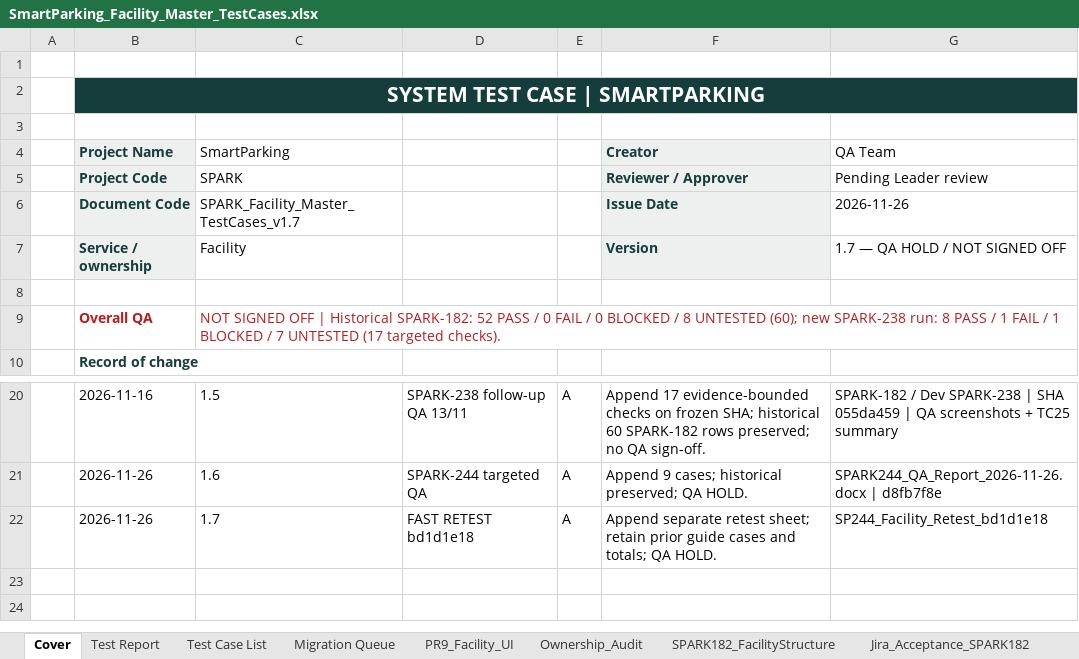
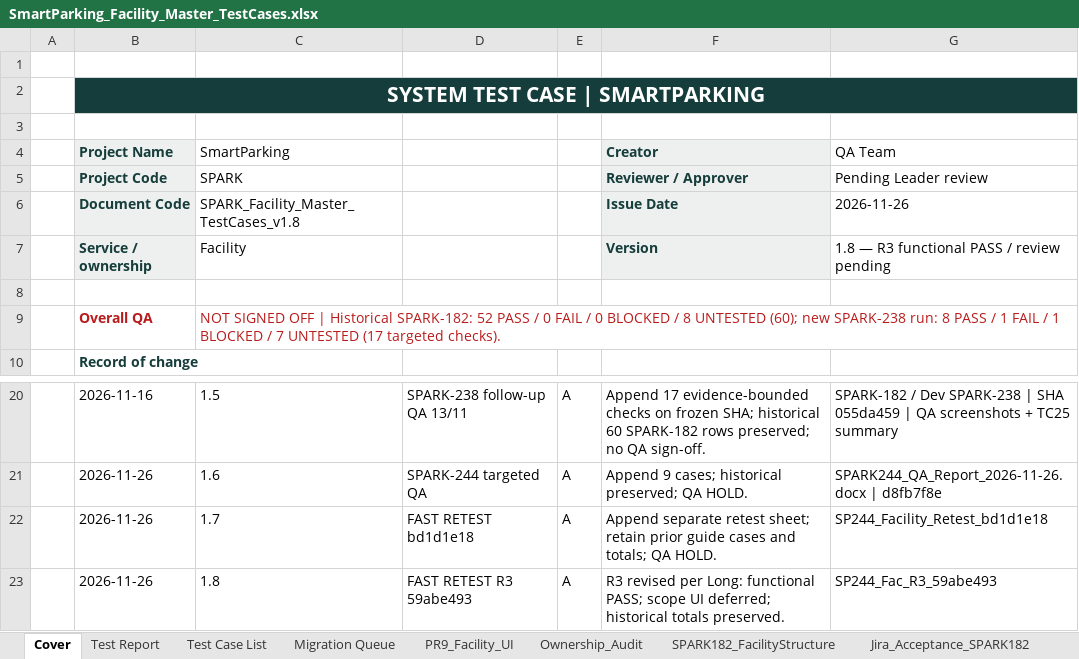
Before and after one commit to Quangthm/Mock-Project-Smart-Parking, an Excel workbook: docs/04-testing/test-cases/SmartParking_Facility_Master_TestCases.xlsx, sheet Cover, drawn as a sheet; only a part is shown, gaps mark what is left out; values as stored, in another font and other column widths than the file's, no borders; the diff names each change by its address in the sheet, - before the commit and + after, or states it on an @@ line.

Commit message:
docs(qa): SPARK-244 maintenance retest R3 and scope clarification

```diff
--- a/docs/04-testing/test-cases/SmartParking_Facility_Master_TestCases.xlsx (sheet Cover)
+++ b/docs/04-testing/test-cases/SmartParking_Facility_Master_TestCases.xlsx (sheet Cover)
-C6 (SmartParking): SPARK_Facility_Master_TestCases_v1.7
+C6 (SmartParking): SPARK_Facility_Master_TestCases_v1.8
-G7 (QA Team): 1.7 — QA HOLD / NOT SIGNED OFF
+G7 (QA Team): 1.8 — R3 functional PASS / review pending
+row 23:  | 2026-11-26 | 1.8 | FAST RETEST R3 59abe493 | A | R3 revised per Long: functional PASS; scope UI deferred; historical totals preserved. | SP244_Fac_R3_59abe493
```
Also changed, not shown: sheet Test Report, other sheet tabs, docs/04-testing/test-cases/SmartParking_Operation_Master_TestCases.xlsx, 1 other file.
